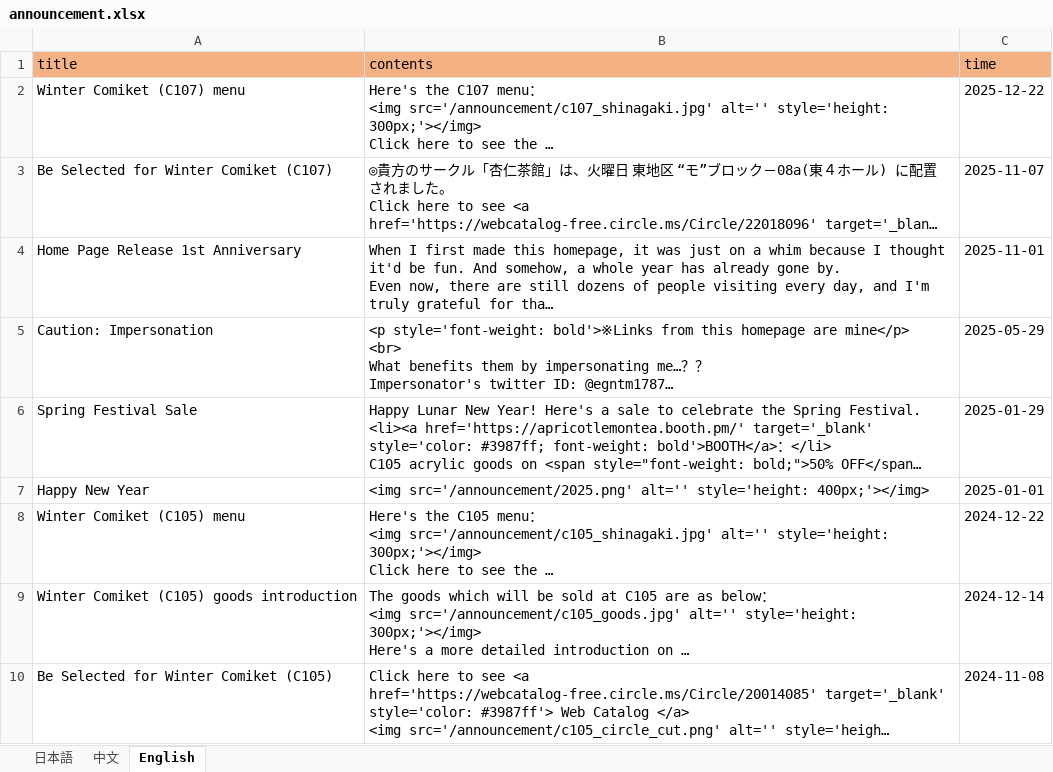
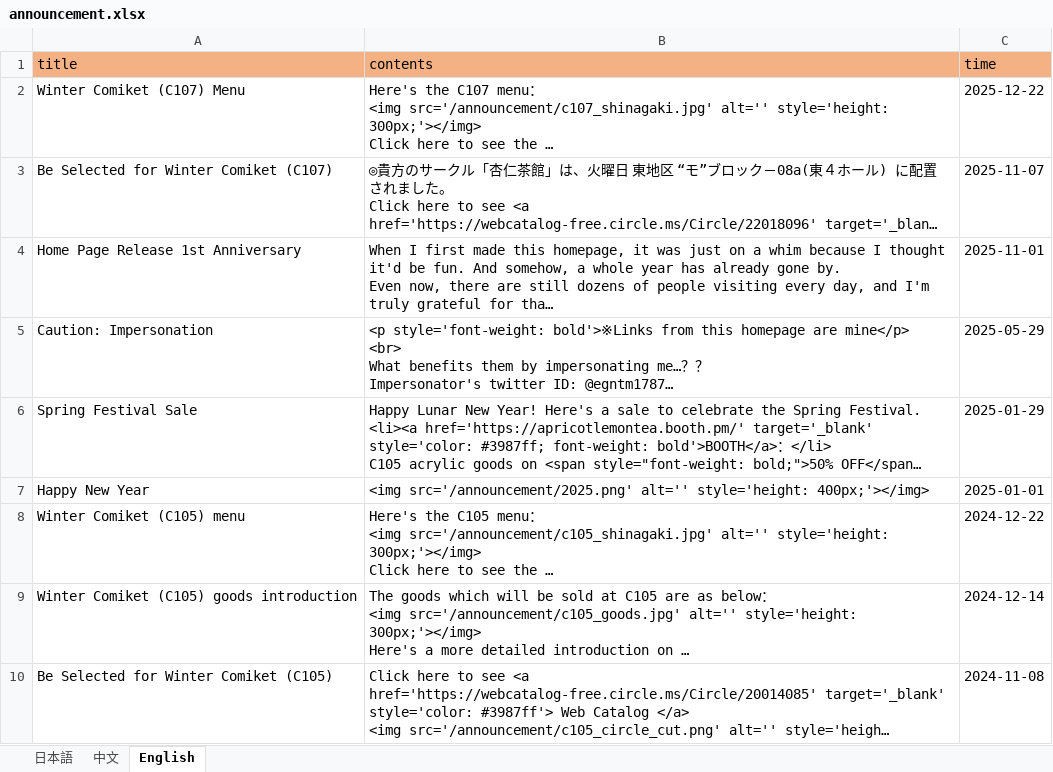
Before and after one commit to ApricotLemonTea/BA-style-homepage, an Excel workbook: public/data/announcement.xlsx, sheet English, drawn as a sheet; long unchanged cells end in …; values as stored, in another font and other column widths than the file's, no borders; the diff names each change by its address in the sheet, - before the commit and + after, or states it on an @@ line.

Commit message:
英文标题大写

```diff
--- a/public/data/announcement.xlsx (sheet English)
+++ b/public/data/announcement.xlsx (sheet English)
-A2 (title): Winter Comiket (C107) menu
+A2 (title): Winter Comiket (C107) Menu
```
